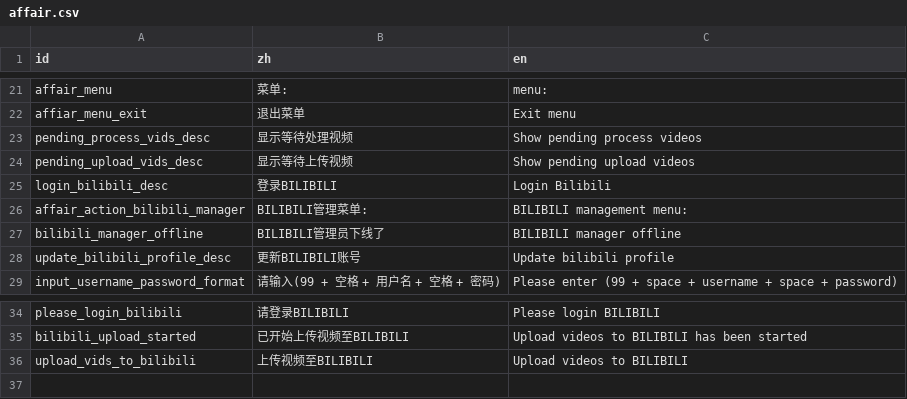
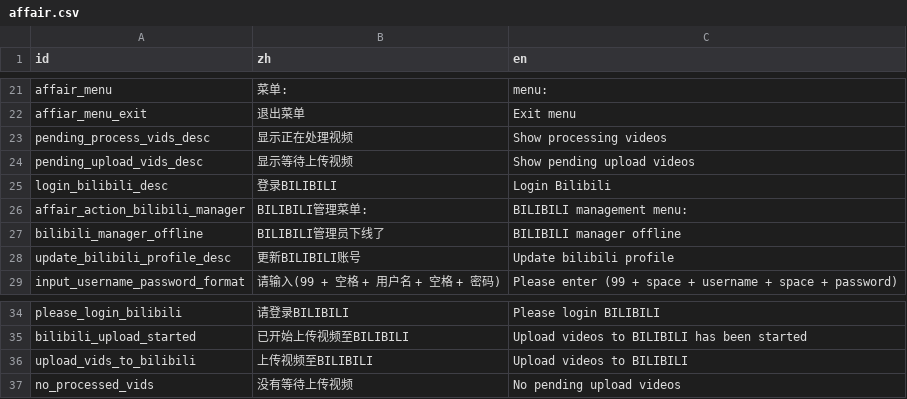
Before and after one commit to shuieryin/wechat_mud, a CSV file: priv/nls_server/affair.csv, drawn as a sheet; only a part is shown, gaps mark what is left out.

Commit message:
bilibili manager batch 11 - upload video done

```diff
--- a/priv/nls_server/affair.csv
+++ b/priv/nls_server/affair.csv
@@ -22,3 +22,3 @@ affair_menu,菜单:,menu:
 affiar_menu_exit,退出菜单,Exit menu
-pending_process_vids_desc,显示等待处理视频,Show pending process videos
+pending_process_vids_desc,显示正在处理视频,Show processing videos
 pending_upload_vids_desc,显示等待上传视频,Show pending upload videos
@@ -36 +36,2 @@ bilibili_upload_started,已开始上传视频至BILIBILI,Upload videos to BILIBI
 upload_vids_to_bilibili,上传视频至BILIBILI,Upload videos to BILIBILI
+no_processed_vids,没有等待上传视频,No pending upload videos
```
Also changed, not shown: 2 other files.
